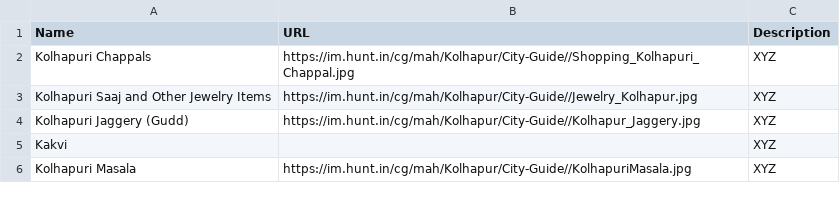
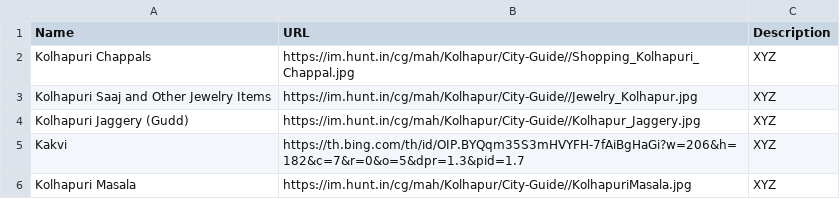
Before and after one commit to Sushant092003/Journey_Craft, a CSV file: app/src/main/assets/x.csv, drawn as a sheet.

```diff
--- a/app/src/main/assets/x.csv
+++ b/app/src/main/assets/x.csv
@@ -4,3 +4,3 @@ Name,URL,Description
 Kolhapuri Jaggery (Gudd),https://im.hunt.in/cg/mah/Kolhapur/City-Guide//Kolhapur_Jaggery.jpg,XYZ
-"Kakvi",,XYZ
+"Kakvi",https://th.bing.com/th/id/OIP.BYQqm35S3mHVYFH-7fAiBgHaGi?w=206&h=182&c=7&r=0&o=5&dpr=1.3&pid=1.7,XYZ
 Kolhapuri Masala,https://im.hunt.in/cg/mah/Kolhapur/City-Guide//KolhapuriMasala.jpg,XYZ
```
Also changed, not shown: 12 other files.
